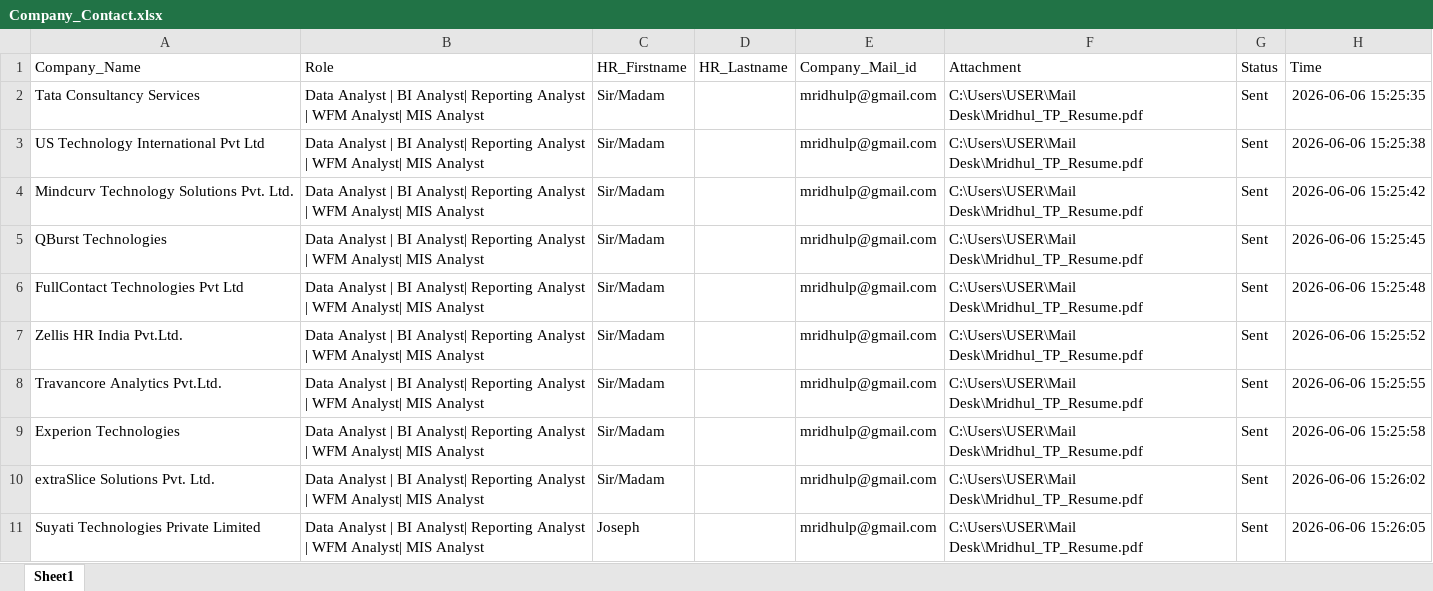
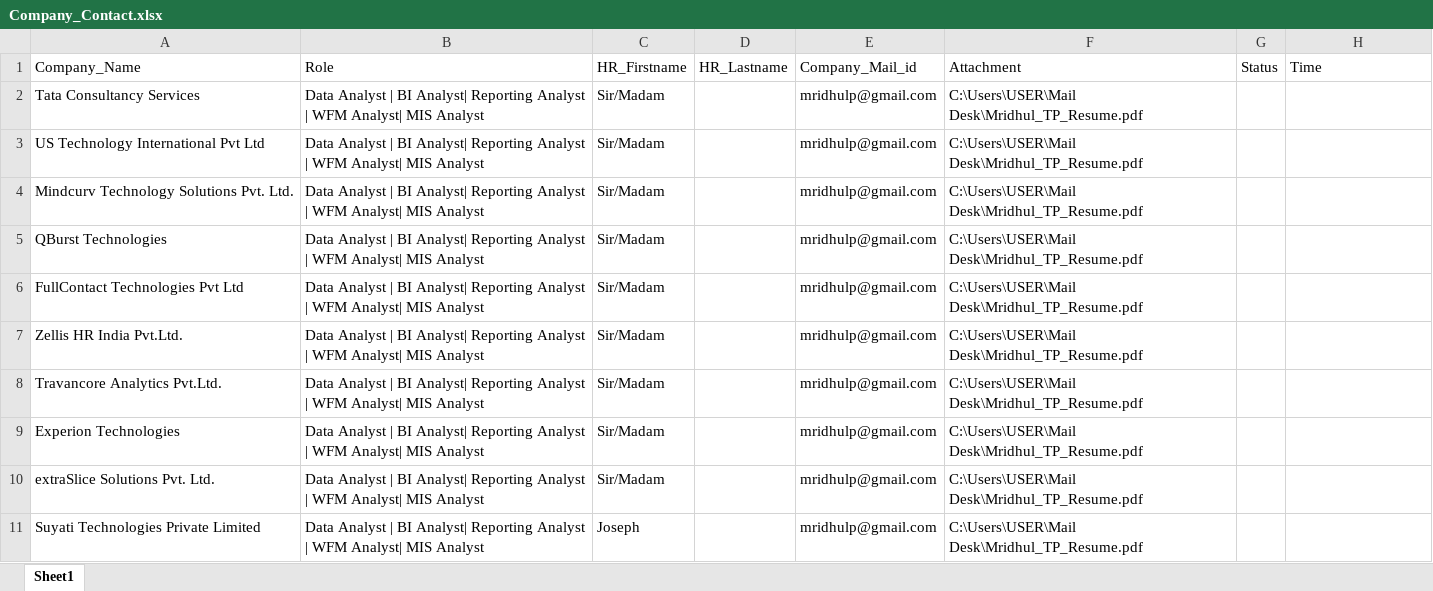
Before and after one commit to mridhultp/AutomatedEmailDispatchSystem, an Excel workbook: Company_Contact.xlsx, sheet Sheet1, drawn as a sheet; values as stored, in another font and other column widths than the file's, no borders; the diff names each change by its address in the sheet, - before the commit and + after, or states it on an @@ line.

```diff
--- a/Company_Contact.xlsx (sheet Sheet1)
+++ b/Company_Contact.xlsx (sheet Sheet1)
-G2:G11: Sent
+G2:G11: (empty)
-H2: 2026-06-06 15:25:35
+H2: (empty)
-H3: 2026-06-06 15:25:38
+H3: (empty)
-H4: 2026-06-06 15:25:42
+H4: (empty)
-H5: 2026-06-06 15:25:45
+H5: (empty)
-H6: 2026-06-06 15:25:48
+H6: (empty)
-H7: 2026-06-06 15:25:52
+H7: (empty)
-H8: 2026-06-06 15:25:55
+H8: (empty)
-H9: 2026-06-06 15:25:58
+H9: (empty)
-H10: 2026-06-06 15:26:02
+H10: (empty)
-H11: 2026-06-06 15:26:05
+H11: (empty)
```
Also changed, not shown: 5 other files.
